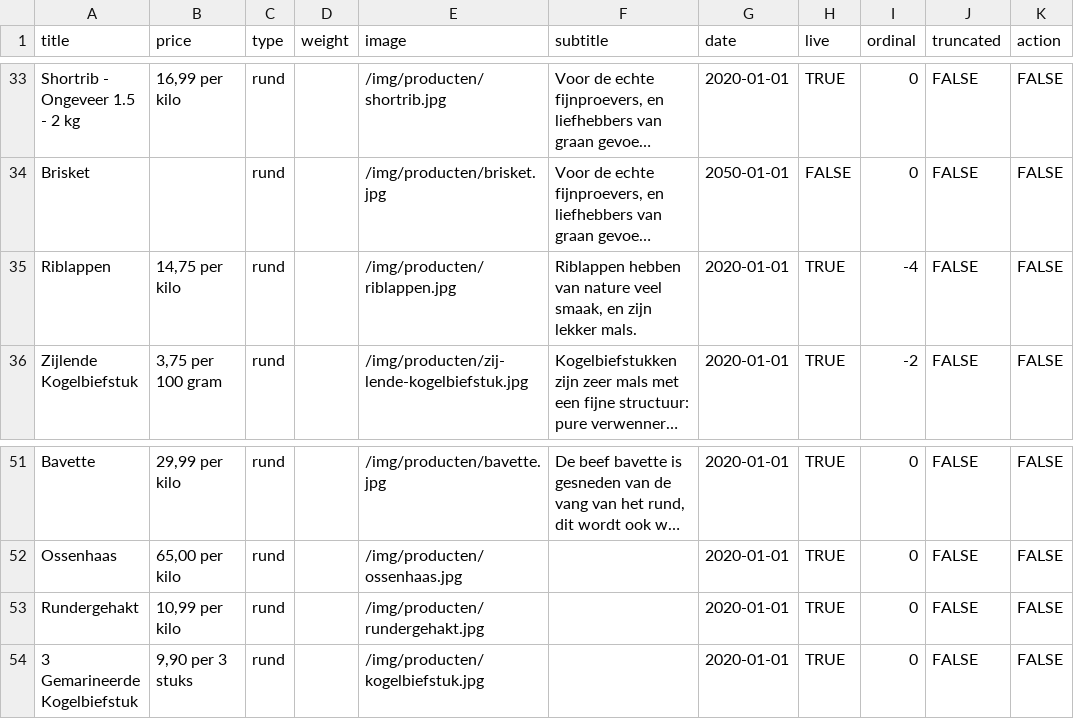
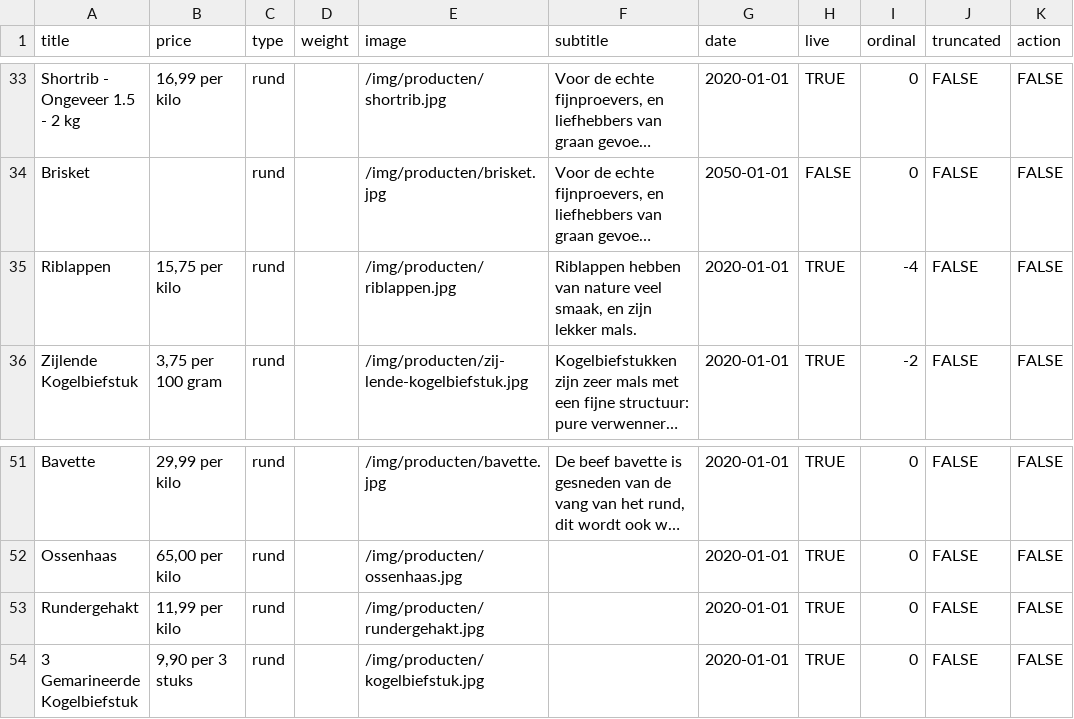
Before and after one commit to stefadinho/SmokeyJohnny_, a CSV file: assortiment/data.csv, drawn as a sheet; only a part is shown, gaps mark what is left out; long unchanged cells end in …; the diff names each change by its address in the sheet, - before the commit and + after, or states it on an @@ line.

Commit message:
Update data.csv

```diff
--- a/assortiment/data.csv
+++ b/assortiment/data.csv
-B35 (price): 14,75 per kilo
+B35 (price): 15,75 per kilo
-B53 (price): 10,99 per kilo
+B53 (price): 11,99 per kilo
```
